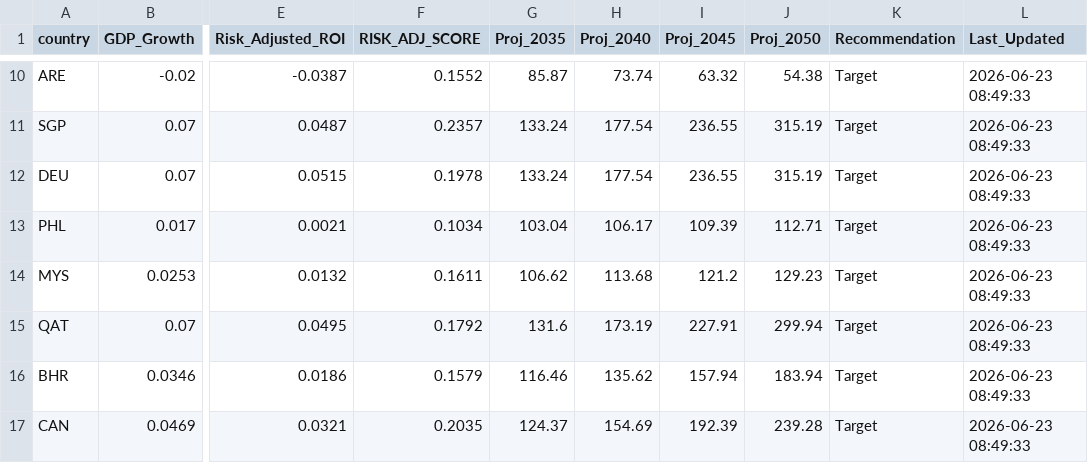
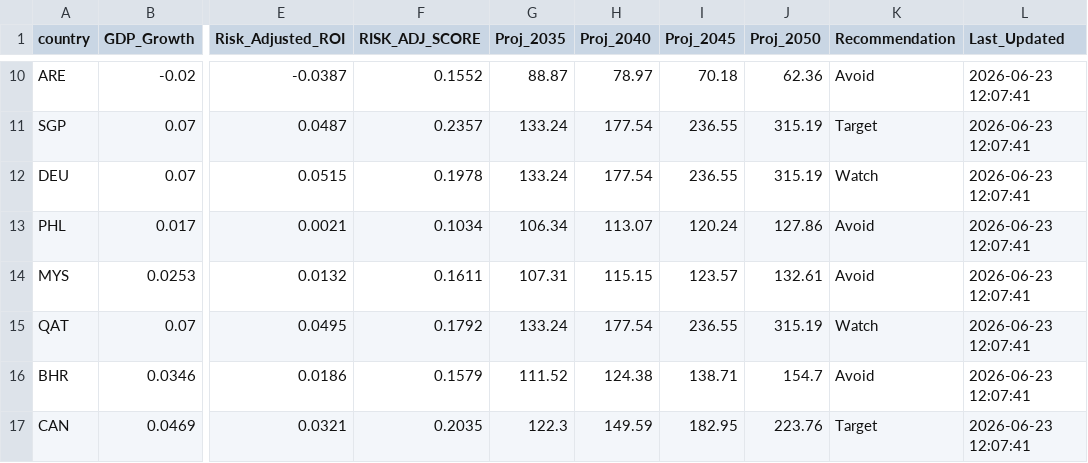
Before and after one commit to calvinjames815-eng/market-intelligence-matrix, a CSV file: market_engine_cache.csv, drawn as a sheet; only a part is shown, gaps mark what is left out; the diff covers the shown part only; the diff names each change by its address in the sheet, - before the commit and + after, or states it on an @@ line.

```diff
--- a/market_engine_cache.csv
+++ b/market_engine_cache.csv
-G10 (Proj_2035): 85.87
+G10 (Proj_2035): 88.87
-H10 (Proj_2040): 73.74
+H10 (Proj_2040): 78.97
-I10 (Proj_2045): 63.32
+I10 (Proj_2045): 70.18
-J10 (Proj_2050): 54.38
+J10 (Proj_2050): 62.36
-K10 (Recommendation): Target
+K10 (Recommendation): Avoid
-L10:L17 (Last_Updated): 2026-06-23 08:49:33
+L10:L17 (Last_Updated): 2026-06-23 12:07:41
-K12 (Recommendation): Target
+K12 (Recommendation): Watch
-G13 (Proj_2035): 103.04
+G13 (Proj_2035): 106.34
-H13 (Proj_2040): 106.17
+H13 (Proj_2040): 113.07
-I13 (Proj_2045): 109.39
+I13 (Proj_2045): 120.24
-J13 (Proj_2050): 112.71
+J13 (Proj_2050): 127.86
-K13:K14 (Recommendation): Target
+K13:K14 (Recommendation): Avoid
-G14 (Proj_2035): 106.62
+G14 (Proj_2035): 107.31
-H14 (Proj_2040): 113.68
+H14 (Proj_2040): 115.15
-I14 (Proj_2045): 121.2
+I14 (Proj_2045): 123.57
-J14 (Proj_2050): 129.23
+J14 (Proj_2050): 132.61
-G15 (Proj_2035): 131.6
+G15 (Proj_2035): 133.24
-H15 (Proj_2040): 173.19
+H15 (Proj_2040): 177.54
-I15 (Proj_2045): 227.91
+I15 (Proj_2045): 236.55
-J15 (Proj_2050): 299.94
+J15 (Proj_2050): 315.19
-K15 (Recommendation): Target
+K15 (Recommendation): Watch
-G16 (Proj_2035): 116.46
+G16 (Proj_2035): 111.52
-H16 (Proj_2040): 135.62
+H16 (Proj_2040): 124.38
-I16 (Proj_2045): 157.94
+I16 (Proj_2045): 138.71
-J16 (Proj_2050): 183.94
+J16 (Proj_2050): 154.7
-K16 (Recommendation): Target
+K16 (Recommendation): Avoid
-G17 (Proj_2035): 124.37
+G17 (Proj_2035): 122.3
-H17 (Proj_2040): 154.69
+H17 (Proj_2040): 149.59
-I17 (Proj_2045): 192.39
+I17 (Proj_2045): 182.95
-J17 (Proj_2050): 239.28
+J17 (Proj_2050): 223.76
```
Also changed, not shown: 49 edited cells elsewhere in this file.
